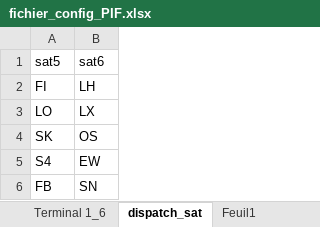
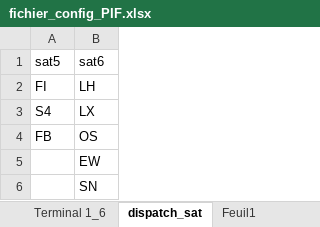
Before and after one commit to cedadp/pifprevi, an Excel workbook: fichier_config_PIF.xlsx, sheet dispatch_sat, drawn as a sheet; values as stored, in another font and other column widths than the file's, no borders; the diff names each change by its address in the sheet, - before the commit and + after, or states it on an @@ line.

Commit message:
Add files via upload

```diff
--- a/fichier_config_PIF.xlsx (sheet dispatch_sat)
+++ b/fichier_config_PIF.xlsx (sheet dispatch_sat)
-A3: LO
+A3: S4
-A4: SK
+A4: FB
-A5: S4
+A5: (empty)
-A6: FB
+A6: (empty)
```
